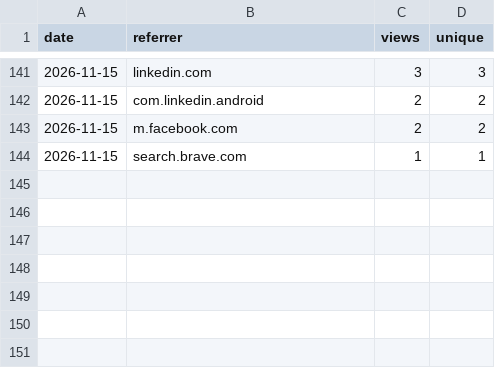
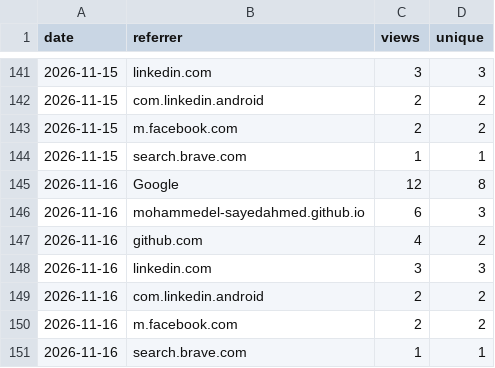
Before and after one commit to MohammedEl-sayedAhmed/sedjem, a CSV file: referrers.csv, drawn as a sheet; only a part is shown, gaps mark what is left out.

```diff
--- a/referrers.csv
+++ b/referrers.csv
@@ -144 +144,8 @@ date,referrer,views,unique
 2026-11-15,search.brave.com,1,1
+2026-11-16,Google,12,8
+2026-11-16,mohammedel-sayedahmed.github.io,6,3
+2026-11-16,github.com,4,2
+2026-11-16,linkedin.com,3,3
+2026-11-16,com.linkedin.android,2,2
+2026-11-16,m.facebook.com,2,2
+2026-11-16,search.brave.com,1,1
```
Also changed, not shown: downloads.csv, repo.csv, 5 other files.
